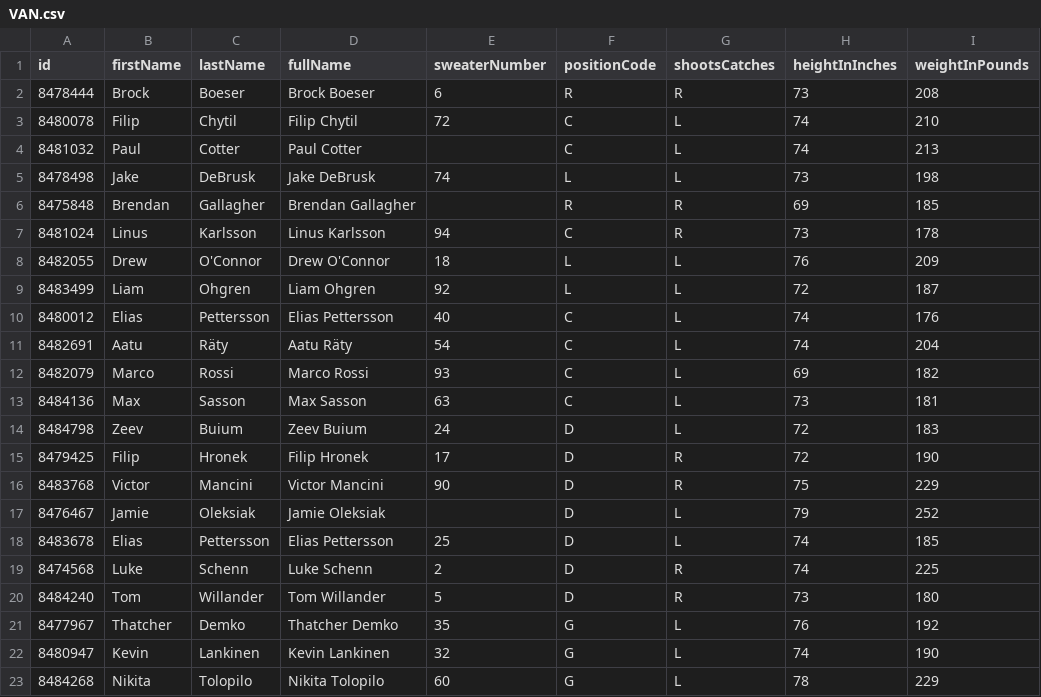
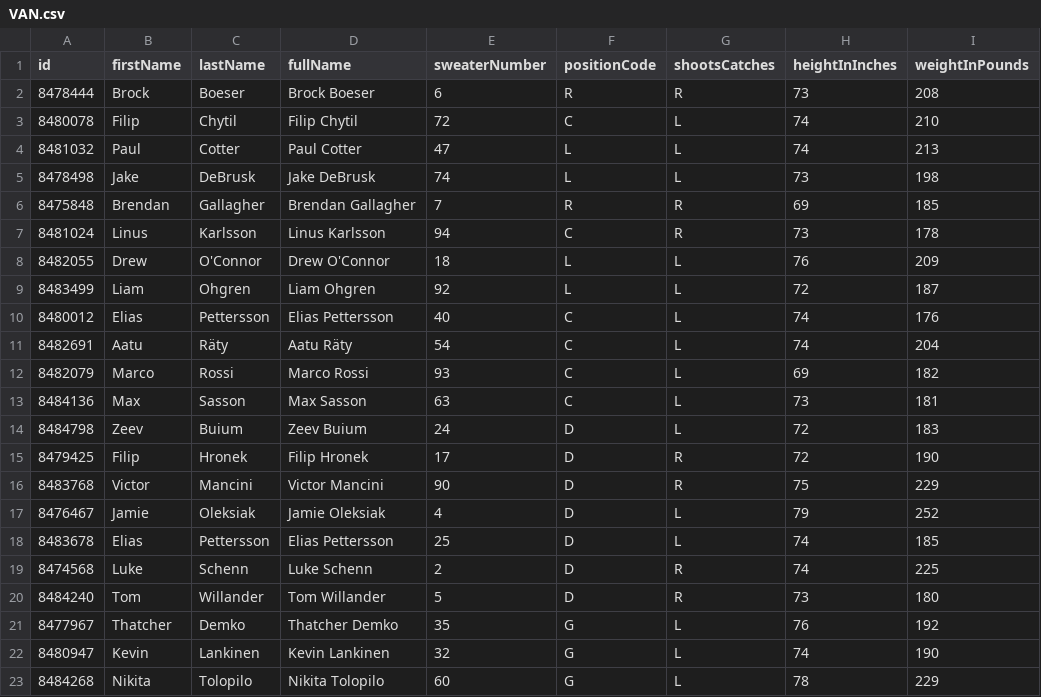
Before and after one commit to SertKert/Puck-Drop, a CSV file: data/rosters/VAN.csv, drawn as a sheet; only a part is shown; the diff names each change by its address in the sheet, - before the commit and + after, or states it on an @@ line.

Commit message:
chore(data): daily refresh 2026-07-18

```diff
--- a/data/rosters/VAN.csv
+++ b/data/rosters/VAN.csv
-E4 (sweaterNumber): (empty)
+E4 (sweaterNumber): 47
-F4 (positionCode): C
+F4 (positionCode): L
-E6 (sweaterNumber): (empty)
+E6 (sweaterNumber): 7
-E17 (sweaterNumber): (empty)
+E17 (sweaterNumber): 4
```
Also changed, not shown: 23 other files.
